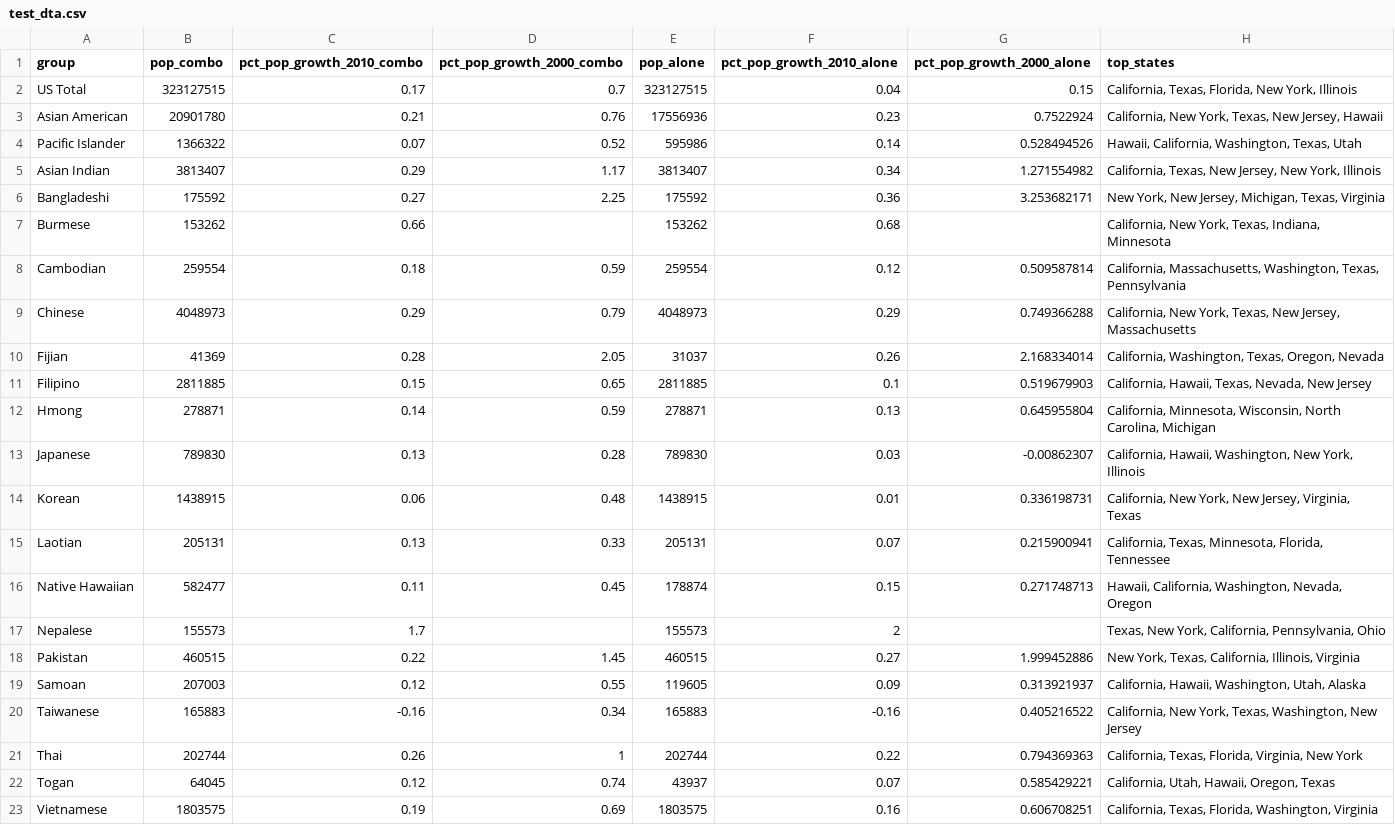
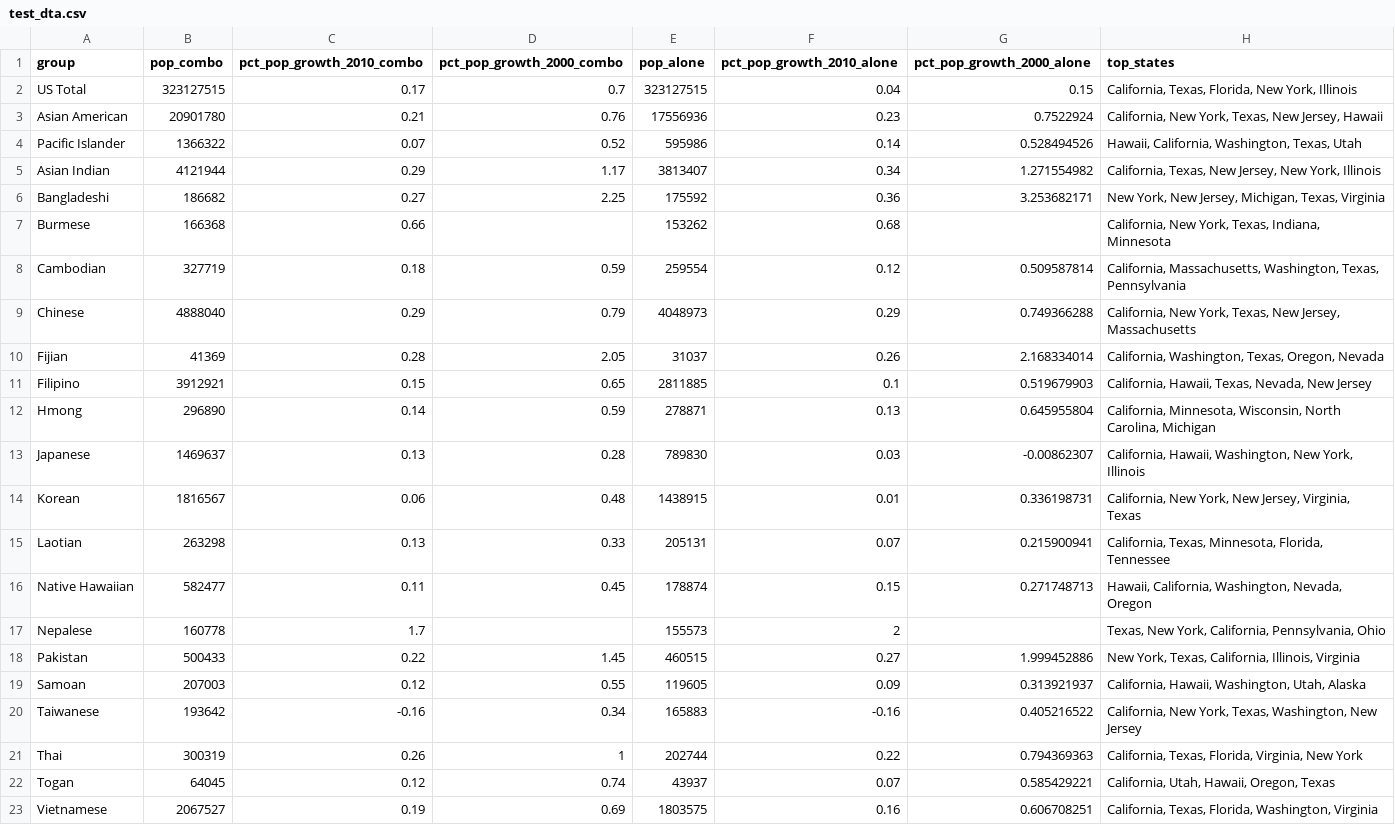
Before and after one commit to AAPIData/raw_data, a CSV file: data_factsheets/test_dta.csv, drawn as a sheet; only a part is shown; the diff names each change by its address in the sheet, - before the commit and + after, or states it on an @@ line.

Commit message:
fixed data format

```diff
--- a/data_factsheets/test_dta.csv
+++ b/data_factsheets/test_dta.csv
-B5 (pop_combo): 3813407
+B5 (pop_combo): 4121944
-B6 (pop_combo): 175592
+B6 (pop_combo): 186682
-B7 (pop_combo): 153262
+B7 (pop_combo): 166368
-B8 (pop_combo): 259554
+B8 (pop_combo): 327719
-B9 (pop_combo): 4048973
+B9 (pop_combo): 4888040
-B11 (pop_combo): 2811885
+B11 (pop_combo): 3912921
-B12 (pop_combo): 278871
+B12 (pop_combo): 296890
-B13 (pop_combo): 789830
+B13 (pop_combo): 1469637
-B14 (pop_combo): 1438915
+B14 (pop_combo): 1816567
-B15 (pop_combo): 205131
+B15 (pop_combo): 263298
-B17 (pop_combo): 155573
+B17 (pop_combo): 160778
-B18 (pop_combo): 460515
+B18 (pop_combo): 500433
-B20 (pop_combo): 165883
+B20 (pop_combo): 193642
-B21 (pop_combo): 202744
+B21 (pop_combo): 300319
-B23 (pop_combo): 1803575
+B23 (pop_combo): 2067527
```
